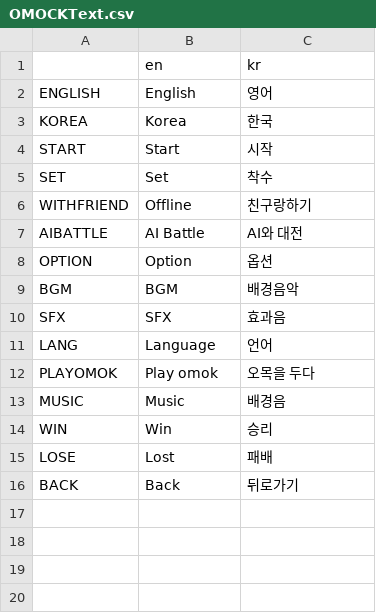
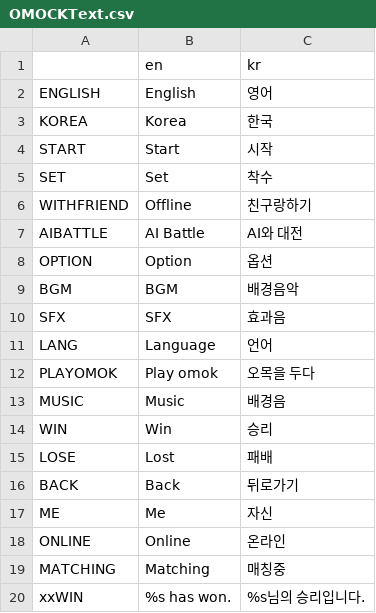
Before and after one commit to ikgoo/godot_test_srpg, a CSV file: omok/lang/OMOCKText.csv, drawn as a sheet.

```diff
--- a/omok/lang/OMOCKText.csv
+++ b/omok/lang/OMOCKText.csv
@@ -16 +16,5 @@ LOSE,Lost,패배
 BACK,Back,뒤로가기
+ME,Me,자신
+ONLINE,Online,온라인
+MATCHING,Matching,매칭중
+xxWIN,%s has won.,%s님의 승리입니다.
```
Also changed, not shown: 12 other files.
